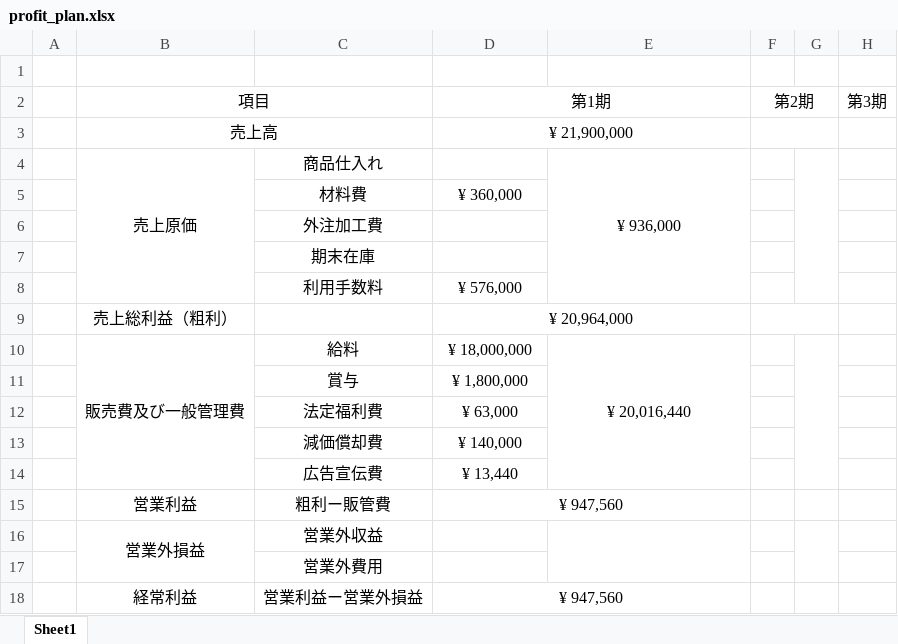
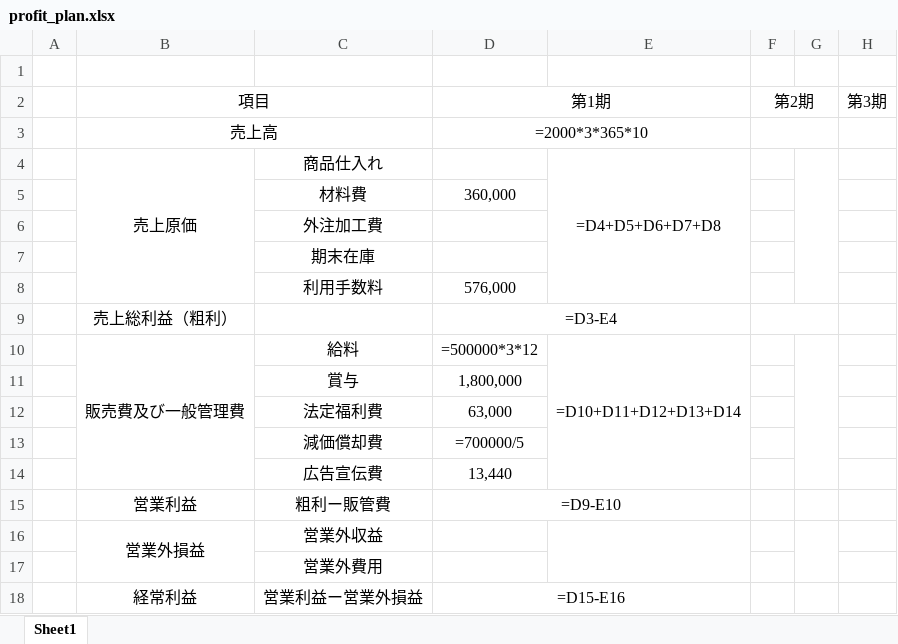
Before and after one commit to XatsukiX/xbp, an Excel workbook: de56/profit_plan.xlsx, sheet Sheet1, drawn as a sheet; values as stored, in another font and other column widths than the file's, no borders; formulas without a stored value are shown as written; the diff names each change by its address in the sheet, - before the commit and + after, or states it on an @@ line.

```diff
--- a/de56/profit_plan.xlsx (sheet Sheet1)
+++ b/de56/profit_plan.xlsx (sheet Sheet1)
-D3: ¥ 21,900,000
+D3: =2000*3*365*10
-E4: ¥ 936,000
+E4: =D4+D5+D6+D7+D8
-D5: ¥ 360,000
+D5: 360,000
-D8: ¥ 576,000
+D8: 576,000
-D9: ¥ 20,964,000
+D9: =D3-E4
-D10: ¥ 18,000,000
+D10: =500000*3*12
-E10: ¥ 20,016,440
+E10: =D10+D11+D12+D13+D14
-D11: ¥ 1,800,000
+D11: 1,800,000
-D12: ¥ 63,000
+D12: 63,000
-D13: ¥ 140,000
+D13: =700000/5
-D14: ¥ 13,440
+D14: 13,440
-D15: ¥ 947,560
+D15: =D9-E10
-D18: ¥ 947,560
+D18: =D15-E16
```
Also changed, not shown: 7 other files.
